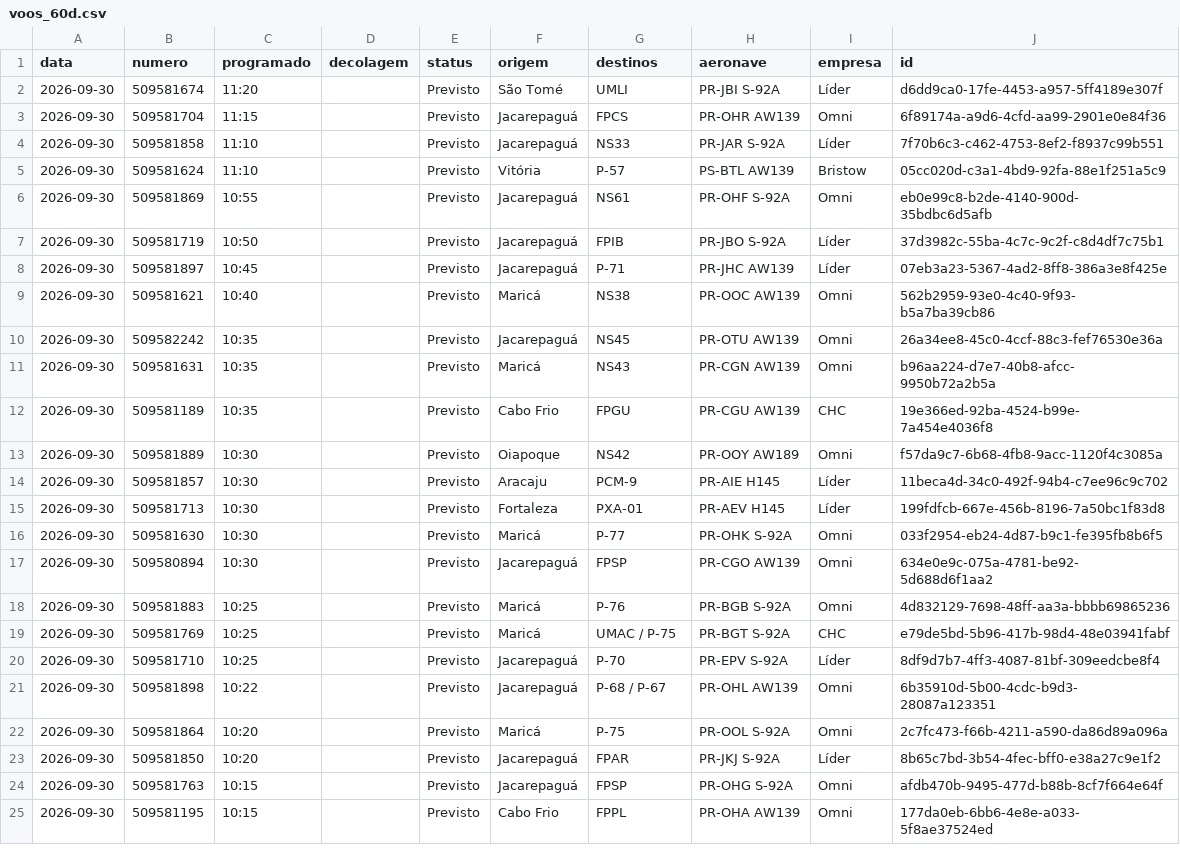
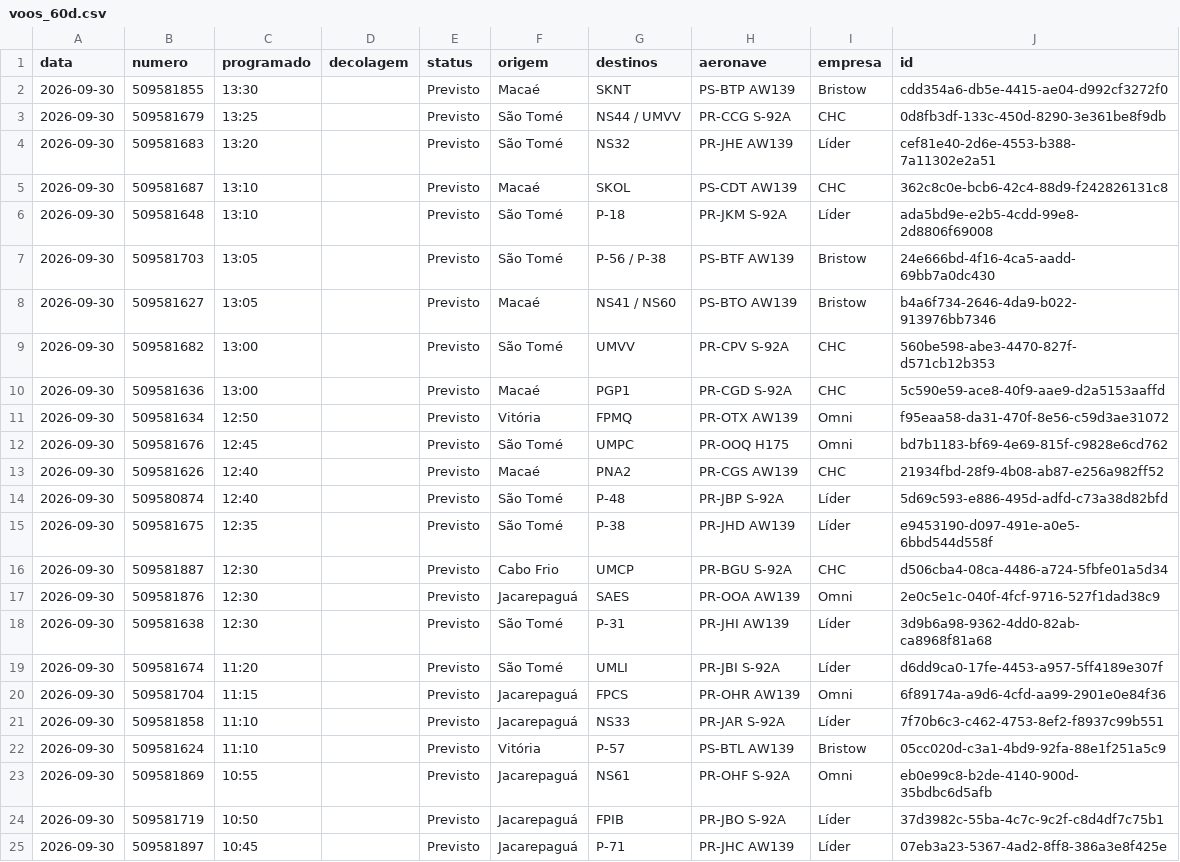
Before and after one commit to sidney89-byte/offvoos-historico, a CSV file: dados/voos_60d.csv, drawn as a sheet; only a part is shown; the shorter side is filled out with more unchanged rows.

```diff
--- a/dados/voos_60d.csv
+++ b/dados/voos_60d.csv
@@ -1,2 +1,19 @@
 data,numero,programado,decolagem,status,origem,destinos,aeronave,empresa,id
+2026-09-30,509581855,13:30,,Previsto,Macaé,SKNT,PS-BTP AW139,Bristow,cdd354a6-db5e-4415-ae04-d992cf3272f0
+2026-09-30,509581679,13:25,,Previsto,São Tomé,NS44 / UMVV,PR-CCG S-92A,CHC,0d8fb3df-133c-450d-8290-3e361be8f9db
+2026-09-30,509581683,13:20,,Previsto,São Tomé,NS32,PR-JHE AW139,Líder,cef81e40-2d6e-4553-b388-7a11302e2a51
+2026-09-30,509581687,13:10,,Previsto,Macaé,SKOL,PS-CDT AW139,CHC,362c8c0e-bcb6-42c4-88d9-f242826131c8
+2026-09-30,509581648,13:10,,Previsto,São Tomé,P-18,PR-JKM S-92A,Líder,ada5bd9e-e2b5-4cdd-99e8-2d8806f69008
+2026-09-30,509581703,13:05,,Previsto,São Tomé,P-56 / P-38,PS-BTF AW139,Bristow,24e666bd-4f16-4ca5-aadd-69bb7a0dc430
+2026-09-30,509581627,13:05,,Previsto,Macaé,NS41 / NS60,PS-BTO AW139,Bristow,b4a6f734-2646-4da9-b022-913976bb7346
+2026-09-30,509581682,13:00,,Previsto,São Tomé,UMVV,PR-CPV S-92A,CHC,560be598-abe3-4470-827f-d571cb12b353
+2026-09-30,509581636,13:00,,Previsto,Macaé,PGP1,PR-CGD S-92A,CHC,5c590e59-ace8-40f9-aae9-d2a5153aaffd
+2026-09-30,509581634,12:50,,Previsto,Vitória,FPMQ,PR-OTX AW139,Omni,f95eaa58-da31-470f-8e56-c59d3ae31072
+2026-09-30,509581676,12:45,,Previsto,São Tomé,UMPC,PR-OOQ H175,Omni,bd7b1183-bf69-4e69-815f-c9828e6cd762
+2026-09-30,509581626,12:40,,Previsto,Macaé,PNA2,PR-CGS AW139,CHC,21934fbd-28f9-4b08-ab87-e256a982ff52
+2026-09-30,509580874,12:40,,Previsto,São Tomé,P-48,PR-JBP S-92A,Líder,5d69c593-e886-495d-adfd-c73a38d82bfd
+2026-09-30,509581675,12:35,,Previsto,São Tomé,P-38,PR-JHD AW139,Líder,e9453190-d097-491e-a0e5-6bbd544d558f
+2026-09-30,509581887,12:30,,Previsto,Cabo Frio,UMCP,PR-BGU S-92A,CHC,d506cba4-08ca-4486-a724-5fbfe01a5d34
+2026-09-30,509581876,12:30,,Previsto,Jacarepaguá,SAES,PR-OOA AW139,Omni,2e0c5e1c-040f-4fcf-9716-527f1dad38c9
+2026-09-30,509581638,12:30,,Previsto,São Tomé,P-31,PR-JHI AW139,Líder,3d9b6a98-9362-4dd0-82ab-ca8968f81a68
 2026-09-30,509581674,11:20,,Previsto,São Tomé,UMLI,PR-JBI S-92A,Líder,d6dd9ca0-17fe-4453-a957-5ff4189e307f
```
Also changed, not shown: 1 other file.
